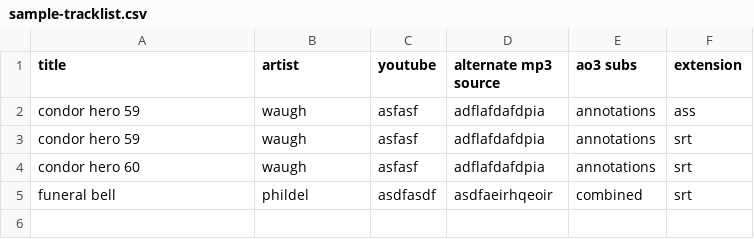
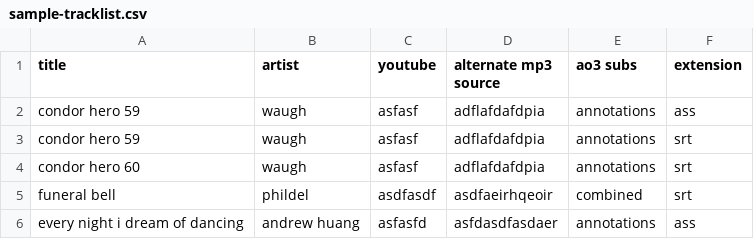
Before and after one commit to XiaoBaiXueHua/sub-converter, a CSV file: dummyfiles/sample-tracklist.csv, drawn as a sheet; the diff names each change by its address in the sheet, - before the commit and + after, or states it on an @@ line.

```diff
--- a/dummyfiles/sample-tracklist.csv
+++ b/dummyfiles/sample-tracklist.csv
+row 6: every night i dream of dancing | andrew huang | asfasfd | asfdasdfasdaer | annotations | ass
```
Also changed, not shown: 5 other files.
